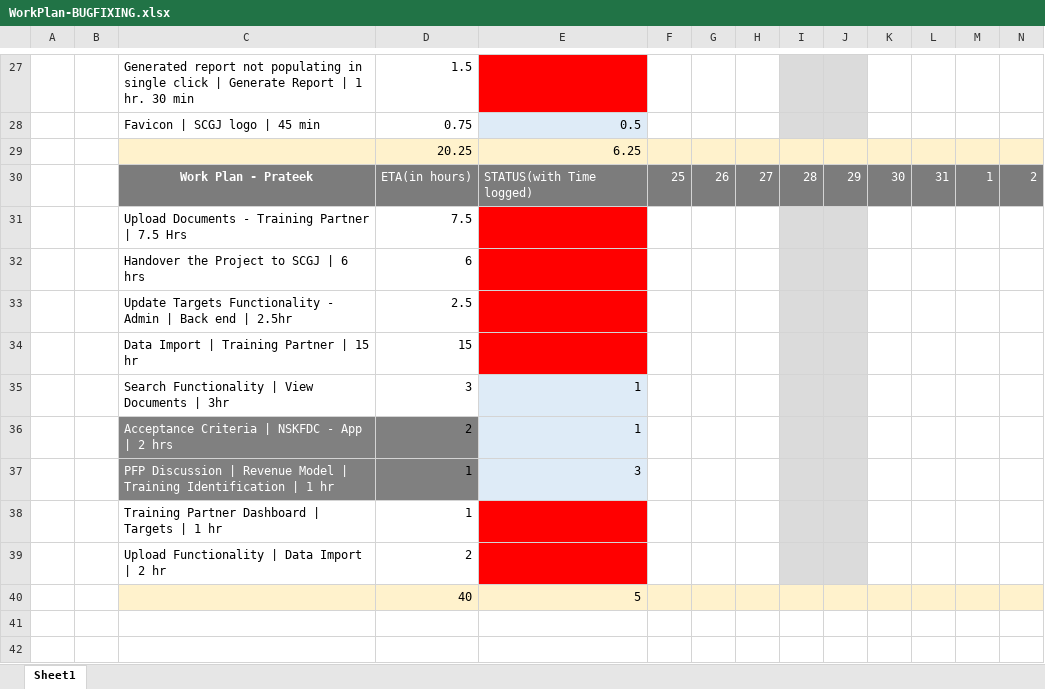
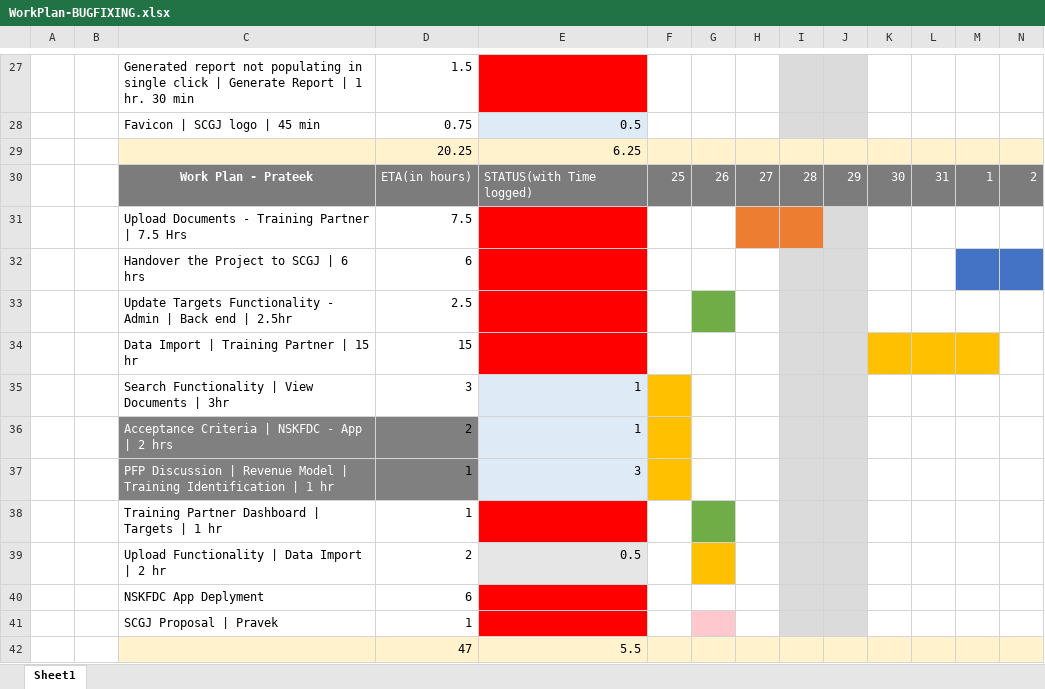
Before and after one commit to sarthakbhutani/NSKFDC-App, an Excel workbook: Requirements/WorkPlan-BUGFIXING.xlsx, sheet Sheet1, drawn as a sheet; only a part is shown, gaps mark what is left out; values as stored, in another font and other column widths than the file's, no borders; removed rows and columns are numbered as before the commit, all else as after; rows hold the shown columns only; the diff names each change by its address in the sheet, - before the commit and + after, or states it on an @@ line.

```diff
--- a/Requirements/WorkPlan-BUGFIXING.xlsx (sheet Sheet1)
+++ b/Requirements/WorkPlan-BUGFIXING.xlsx (sheet Sheet1)
-H31 fill: none
+H31 fill: #ED7D31
-I31 fill: #DBDBDB
+I31 fill: #ED7D31
-M32:N32 fill: none
+M32:N32 fill: #4472C4
-G33 fill: none
+G33 fill: #70AD47
-K34:M34 fill: none
+K34:M34 fill: #FFC000
-F35:F37 fill: none
+F35:F37 fill: #FFC000
-G38 fill: none
+G38 fill: #70AD47
-E39: (empty)
+E39: 0.5
-E39 fill: #FF0000
+E39 fill: #E7E6E6
-G39 fill: none
+G39 fill: #FFC000
-row 40:  |  |  | 40 | 5
+row 40:  |  | NSKFDC App Deplyment | 6
+row 41:  |  | SCGJ Proposal | Pravek | 1
+row 42:  |  |  | 47 | 5.5
```
